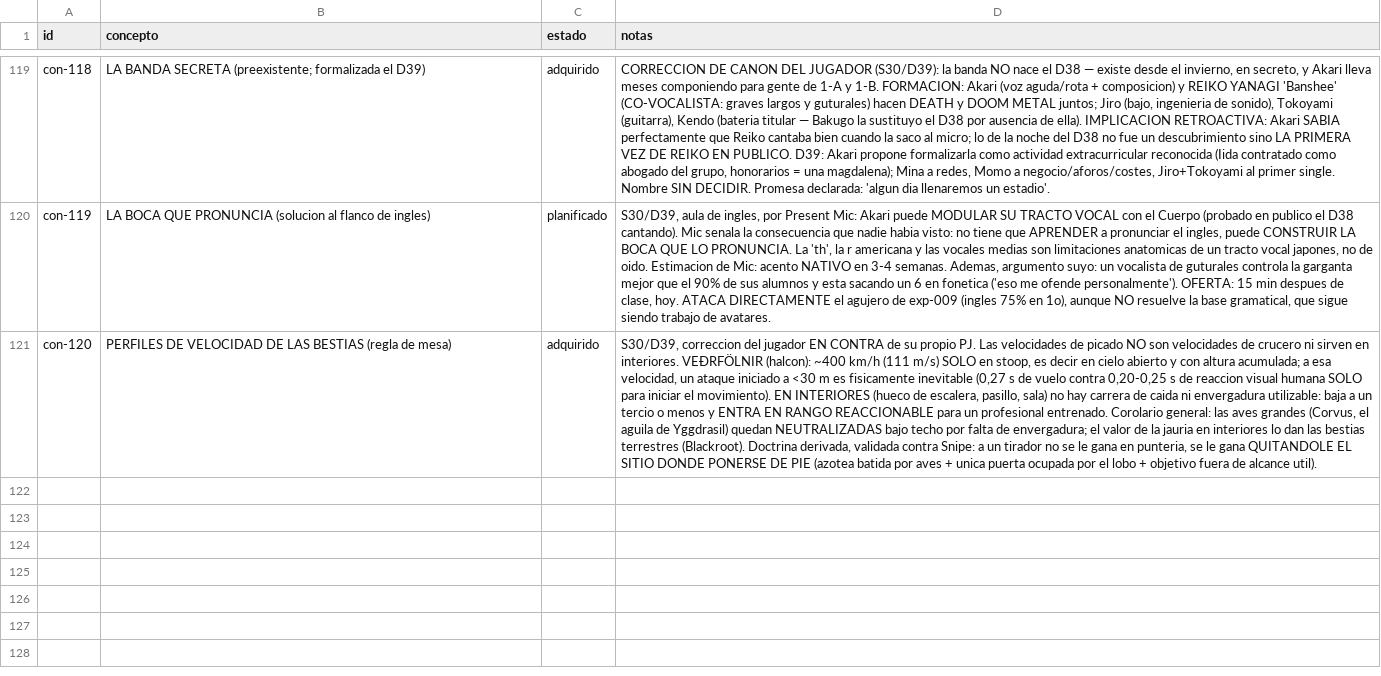
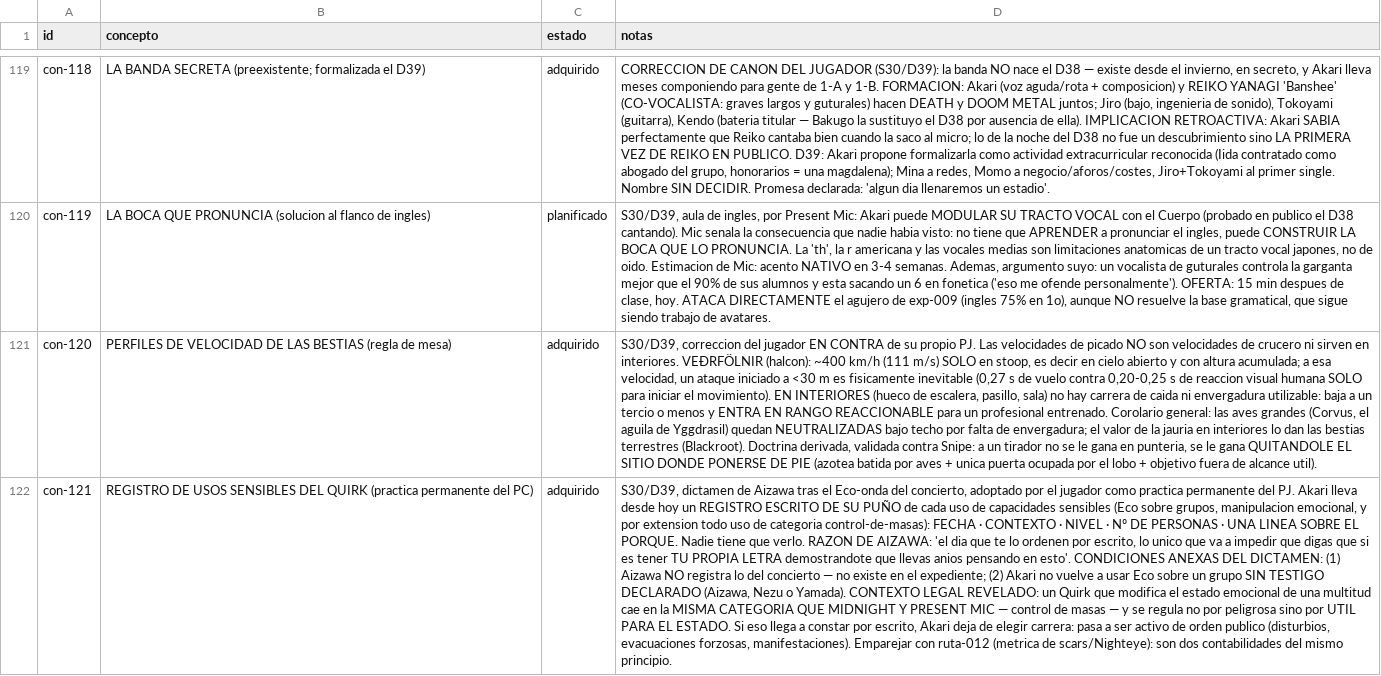
Before and after one commit to linusmandrake/rpg-myheroacademia-pc-pendiente, a CSV file: registros/conocimientos.csv, drawn as a sheet; only a part is shown, gaps mark what is left out; the diff names each change by its address in the sheet, - before the commit and + after, or states it on an @@ line.

Commit message:
auto-sync 2026-07-22 20:00

```diff
--- a/registros/conocimientos.csv
+++ b/registros/conocimientos.csv
+row 122: con-121 | REGISTRO DE USOS SENSIBLES DEL QUIRK (practica permanente del PC) | adquirido | S30/D39, dictamen de Aizawa tras el Eco-onda del concierto, adoptado por el jugador como practica permanente del PJ. Akari lleva desde hoy un REGISTRO ESCRITO DE SU PUÑO de cada uso de capacidades sensibles (Eco sobre grupos, manipulacion emocional, y por extension todo uso de categoria control-de-masas): FECHA · CONTEXTO · NIVEL · Nº DE PERSONAS · UNA LINEA SOBRE EL PORQUE. Nadie tiene que verlo. RAZON DE AIZAWA: 'el dia que te lo ordenen por escrito, lo unico que va a impedir que digas que si es tener TU PROPIA LETRA demostrandote que llevas anios pensando en esto'. CONDICIONES ANEXAS DEL DICTAMEN: (1) Aizawa NO registra lo del concierto — no existe en el expediente; (2) Akari no vuelve a usar Eco sobre un grupo SIN TESTIGO DECLARADO (Aizawa, Nezu o Yamada). CONTEXTO LEGAL REVELADO: un Quirk que modifica el estado emocional de una multitud cae en la MISMA CATEGORIA QUE MIDNIGHT Y PRESENT MIC — control de masas — y se regula no por peligrosa sino por UTIL PARA EL ESTADO. Si eso llega a constar por escrito, Akari deja de elegir carrera: pasa a ser activo de orden publico (disturbios, evacuaciones forzosas, manifestaciones). Emparejar con ruta-012 (metrica de scars/Nighteye): son dos contabilidades del mismo principio.
```
